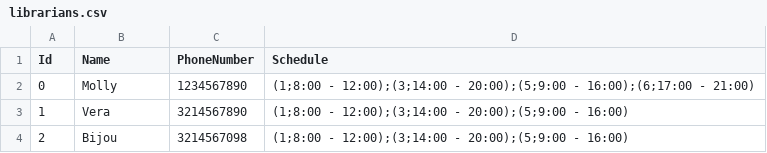
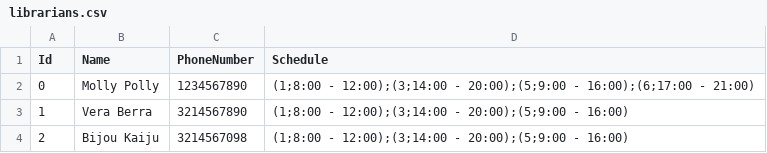
Before and after one commit to Simmiyo/Biblioteca_PAO, a CSV file: data/librarians.csv, drawn as a sheet.

```diff
--- a/data/librarians.csv
+++ b/data/librarians.csv
@@ -1,4 +1,4 @@
 "Id", "Name", "PhoneNumber", "Schedule"
-0, Molly, 1234567890, (1;8:00 - 12:00);(3;14:00 - 20:00);(5;9:00 - 16:00);(6;17:00 - 21:00)
-1, Vera, 3214567890, (1;8:00 - 12:00);(3;14:00 - 20:00);(5;9:00 - 16:00)
-2, Bijou, 3214567098, (1;8:00 - 12:00);(3;14:00 - 20:00);(5;9:00 - 16:00)
+0, Molly Polly, 1234567890, (1;8:00 - 12:00);(3;14:00 - 20:00);(5;9:00 - 16:00);(6;17:00 - 21:00)
+1, Vera Berra, 3214567890, (1;8:00 - 12:00);(3;14:00 - 20:00);(5;9:00 - 16:00)
+2, Bijou Kaiju, 3214567098, (1;8:00 - 12:00);(3;14:00 - 20:00);(5;9:00 - 16:00)
```
Also changed, not shown: 18 other files.
